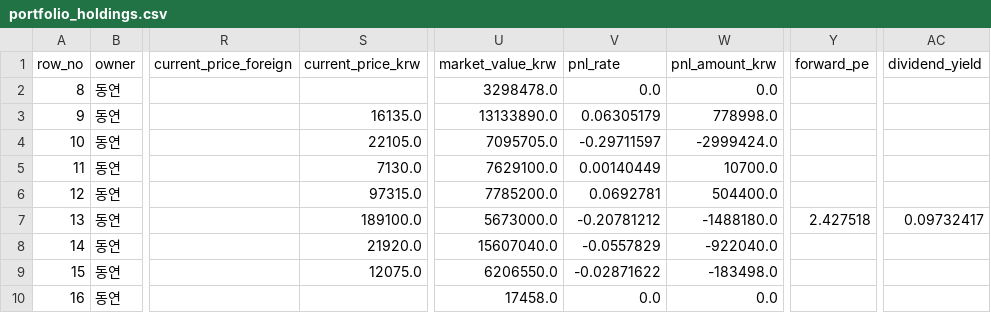
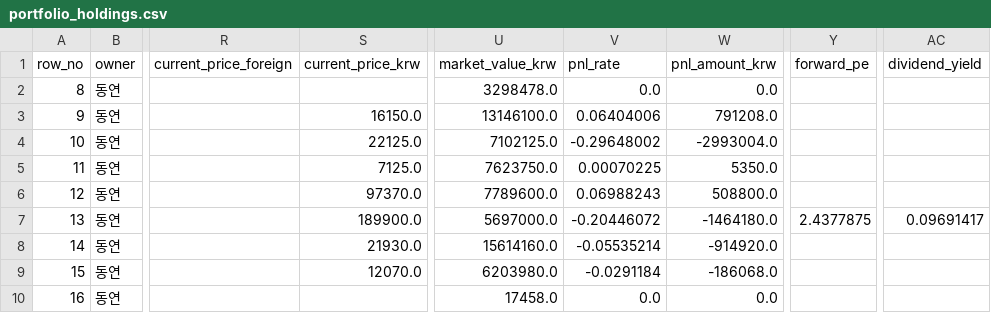
Before and after one commit to Wandongkee/portfolio-dashboard, a CSV file: web_data/portfolio_holdings.csv, drawn as a sheet; only a part is shown, gaps mark what is left out; the diff covers the shown part only; the diff names each change by its address in the sheet, - before the commit and + after, or states it on an @@ line.

Commit message:
Update portfolio data 2026-11-24 10:16:54

```diff
--- a/web_data/portfolio_holdings.csv
+++ b/web_data/portfolio_holdings.csv
-S3 (current_price_krw): 16135.0
+S3 (current_price_krw): 16150.0
-U3 (market_value_krw): 13133890.0
+U3 (market_value_krw): 13146100.0
-V3 (pnl_rate): 0.06305179
+V3 (pnl_rate): 0.06404006
-W3 (pnl_amount_krw): 778998.0
+W3 (pnl_amount_krw): 791208.0
-S4 (current_price_krw): 22105.0
+S4 (current_price_krw): 22125.0
-U4 (market_value_krw): 7095705.0
+U4 (market_value_krw): 7102125.0
-V4 (pnl_rate): -0.29711597
+V4 (pnl_rate): -0.29648002
-W4 (pnl_amount_krw): -2999424.0
+W4 (pnl_amount_krw): -2993004.0
-S5 (current_price_krw): 7130.0
+S5 (current_price_krw): 7125.0
-U5 (market_value_krw): 7629100.0
+U5 (market_value_krw): 7623750.0
-V5 (pnl_rate): 0.00140449
+V5 (pnl_rate): 0.00070225
-W5 (pnl_amount_krw): 10700.0
+W5 (pnl_amount_krw): 5350.0
-S6 (current_price_krw): 97315.0
+S6 (current_price_krw): 97370.0
-U6 (market_value_krw): 7785200.0
+U6 (market_value_krw): 7789600.0
-V6 (pnl_rate): 0.0692781
+V6 (pnl_rate): 0.06988243
-W6 (pnl_amount_krw): 504400.0
+W6 (pnl_amount_krw): 508800.0
-S7 (current_price_krw): 189100.0
+S7 (current_price_krw): 189900.0
-U7 (market_value_krw): 5673000.0
+U7 (market_value_krw): 5697000.0
-V7 (pnl_rate): -0.20781212
+V7 (pnl_rate): -0.20446072
-W7 (pnl_amount_krw): -1488180.0
+W7 (pnl_amount_krw): -1464180.0
-Y7 (forward_pe): 2.427518
+Y7 (forward_pe): 2.4377875
-AC7 (dividend_yield): 0.09732417
+AC7 (dividend_yield): 0.09691417
-S8 (current_price_krw): 21920.0
+S8 (current_price_krw): 21930.0
-U8 (market_value_krw): 15607040.0
+U8 (market_value_krw): 15614160.0
-V8 (pnl_rate): -0.0557829
+V8 (pnl_rate): -0.05535214
-W8 (pnl_amount_krw): -922040.0
+W8 (pnl_amount_krw): -914920.0
-S9 (current_price_krw): 12075.0
+S9 (current_price_krw): 12070.0
-U9 (market_value_krw): 6206550.0
+U9 (market_value_krw): 6203980.0
-V9 (pnl_rate): -0.02871622
+V9 (pnl_rate): -0.0291184
-W9 (pnl_amount_krw): -183498.0
+W9 (pnl_amount_krw): -186068.0
```
Also changed, not shown: 129 edited cells elsewhere in this file, web_data/housing_index.csv, web_data/portfolio_history.csv, 3 other files.
